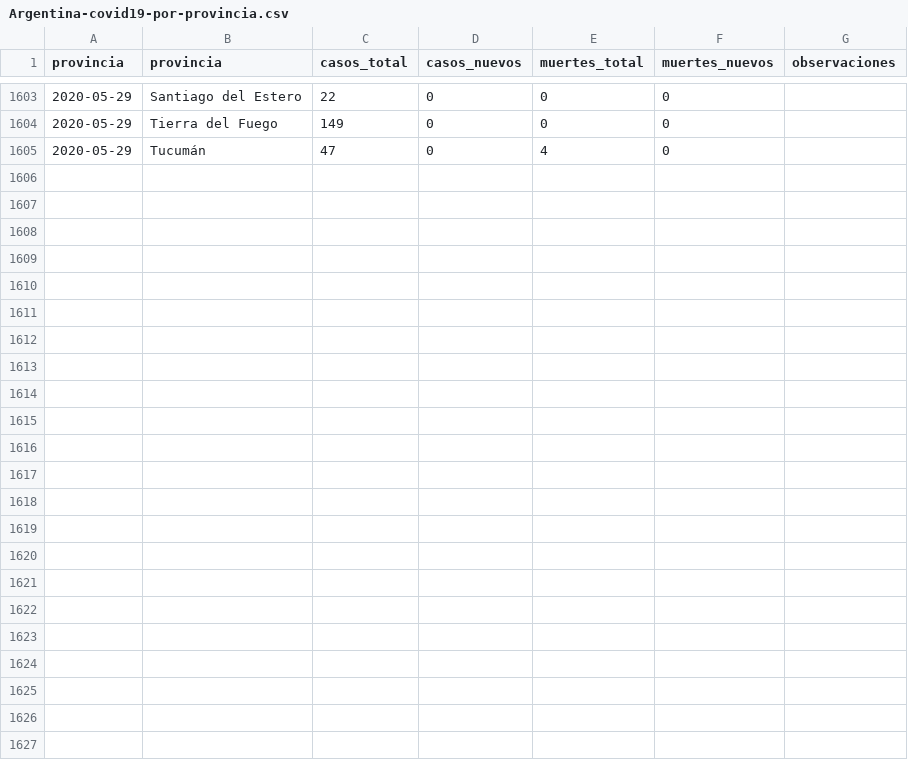
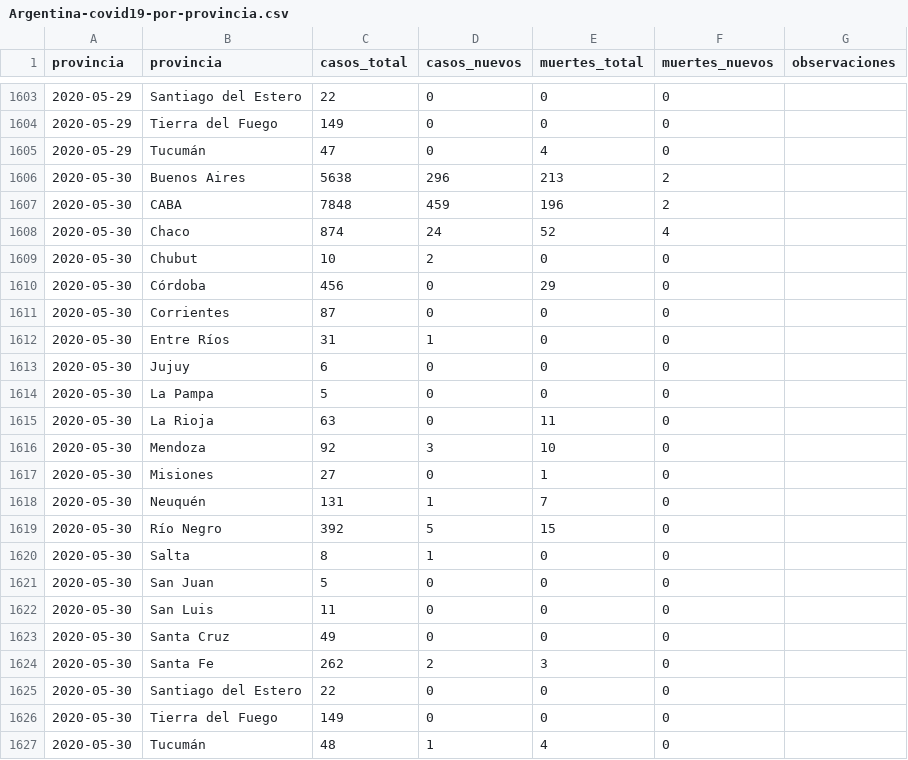
Before and after one commit to lucia15/Database-Covid19-Argentina, a CSV file: Argentina-covid19-por-provincia.csv, drawn as a sheet; only a part is shown, gaps mark what is left out; the diff names each change by its address in the sheet, - before the commit and + after, or states it on an @@ line.

```diff
--- a/Argentina-covid19-por-provincia.csv
+++ b/Argentina-covid19-por-provincia.csv
+row 1606: 2020-05-30 | Buenos Aires | 5638 | 296 | 213 | 2
+row 1607: 2020-05-30 | CABA | 7848 | 459 | 196 | 2
+row 1608: 2020-05-30 | Chaco | 874 | 24 | 52 | 4
+row 1609: 2020-05-30 | Chubut | 10 | 2 | 0 | 0
+row 1610: 2020-05-30 | Córdoba | 456 | 0 | 29 | 0
+row 1611: 2020-05-30 | Corrientes | 87 | 0 | 0 | 0
+row 1612: 2020-05-30 | Entre Ríos | 31 | 1 | 0 | 0
+row 1613: 2020-05-30 | Jujuy | 6 | 0 | 0 | 0
+row 1614: 2020-05-30 | La Pampa | 5 | 0 | 0 | 0
+row 1615: 2020-05-30 | La Rioja | 63 | 0 | 11 | 0
+row 1616: 2020-05-30 | Mendoza | 92 | 3 | 10 | 0
+row 1617: 2020-05-30 | Misiones | 27 | 0 | 1 | 0
+row 1618: 2020-05-30 | Neuquén | 131 | 1 | 7 | 0
+row 1619: 2020-05-30 | Río Negro | 392 | 5 | 15 | 0
+row 1620: 2020-05-30 | Salta | 8 | 1 | 0 | 0
+row 1621: 2020-05-30 | San Juan | 5 | 0 | 0 | 0
+row 1622: 2020-05-30 | San Luis | 11 | 0 | 0 | 0
+row 1623: 2020-05-30 | Santa Cruz | 49 | 0 | 0 | 0
+row 1624: 2020-05-30 | Santa Fe | 262 | 2 | 3 | 0
+row 1625: 2020-05-30 | Santiago del Estero | 22 | 0 | 0 | 0
+row 1626: 2020-05-30 | Tierra del Fuego | 149 | 0 | 0 | 0
+row 1627: 2020-05-30 | Tucumán | 48 | 1 | 4 | 0
```
Also changed, not shown: Argentina-covid19-fallecidos.csv, Argentina-covid19.csv.
